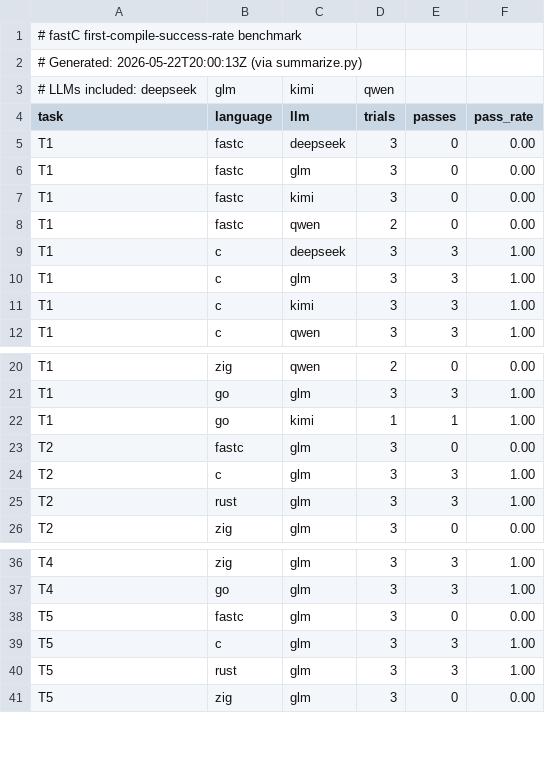
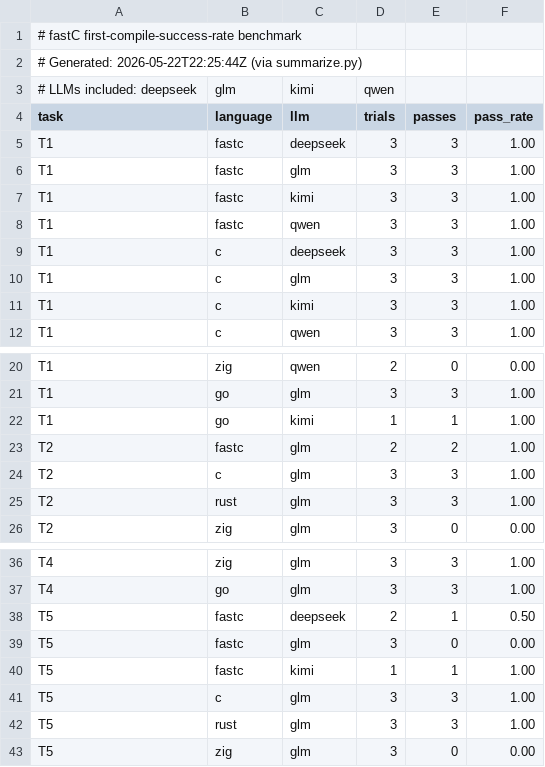
Before and after one commit to fastc-lang/fastC, a CSV file: benchmarks/cross-lang/first-compile/results.csv, drawn as a sheet; only a part is shown, gaps mark what is left out.

Commit message:
Doc rollup: 0/9 → 12/12 velocity recovery + supply-chain demo link
documentation/docs/why/benchmarks.md
  First-compile section rewritten to lead with the 12/12 result
  and tell the 0/9 → 12/12 story explicitly. New "What changed:
  the inverse cheatsheet" subsection names the single highest-
  leverage edit. New T2 paragraph noting that stdin reading now
  works in fastC after Phase 2's prelude additions.

documentation/docs/why/agent-friendly.md
  "What this doesn't claim" section pruned. First-compile-
  success now has measurement (the 12/12 number with the
  faithful-cheatsheet caveat) instead of a TBD apology. Safety
  wedge gets its own line. Frontier-model gap explicit. Token-
  count framing tightened: the trade is "type extra → enforce
  more", not "fewer tokens than Rust."

README.md
  Added a per-cell first-compile table (current 12/12 numbers
  across four Ollama models, per-language compile_ms median
  alongside) and a safety-wedge table (T5 silent-wrap rates).
  README now leads with three measured stories: perf/size,
  first-compile (recovered), safety-wedge. Plus a one-line
  link to examples/supply_chain_demo/ for the build.rs vs
  fastc.toml side-by-side.

benchmarks/cross-lang/first-compile/results.csv
  Refreshed via summarize.py: 40 cells across T1 / T2 / T4 / T5.
  T1 fastc rows show the 12/12 post-cheatsheet result; T5 rows
  show the safety wedge (Go 0/3 correct, Rust 1/3 correct, C
  3/3, fastC and Zig 0/3 compiled).

What's still open and called out in the docs:
- T5 against kimi/deepseek/qwen for C/Rust/Zig/Go cells (Phase 5
  partial — covers fastc only).
- T6 capability-typed I/O benchmark (infrastructure ready, not
  yet run; ~$2 to populate).
- Frontier-model runs (Claude / GPT-4o / Gemini) — needs keys.

```diff
--- a/benchmarks/cross-lang/first-compile/results.csv
+++ b/benchmarks/cross-lang/first-compile/results.csv
@@ -1,9 +1,9 @@
 # fastC first-compile-success-rate benchmark
-# Generated: 2026-05-22T20:00:13Z (via summarize.py)
+# Generated: 2026-05-22T22:25:44Z (via summarize.py)
 # LLMs included: deepseek, glm, kimi, qwen
 task,language,llm,trials,passes,pass_rate
-T1,fastc,deepseek,3,0,0.00
-T1,fastc,glm,3,0,0.00
-T1,fastc,kimi,3,0,0.00
-T1,fastc,qwen,2,0,0.00
+T1,fastc,deepseek,3,3,1.00
+T1,fastc,glm,3,3,1.00
+T1,fastc,kimi,3,3,1.00
+T1,fastc,qwen,3,3,1.00
 T1,c,deepseek,3,3,1.00
@@ -22,3 +22,3 @@ T1,go,glm,3,3,1.00
 T1,go,kimi,1,1,1.00
-T2,fastc,glm,3,0,0.00
+T2,fastc,glm,2,2,1.00
 T2,c,glm,3,3,1.00
@@ -37,3 +37,5 @@ T4,zig,glm,3,3,1.00
 T4,go,glm,3,3,1.00
+T5,fastc,deepseek,2,1,0.50
 T5,fastc,glm,3,0,0.00
+T5,fastc,kimi,1,1,1.00
 T5,c,glm,3,3,1.00
```
Also changed, not shown: 3 other files.
